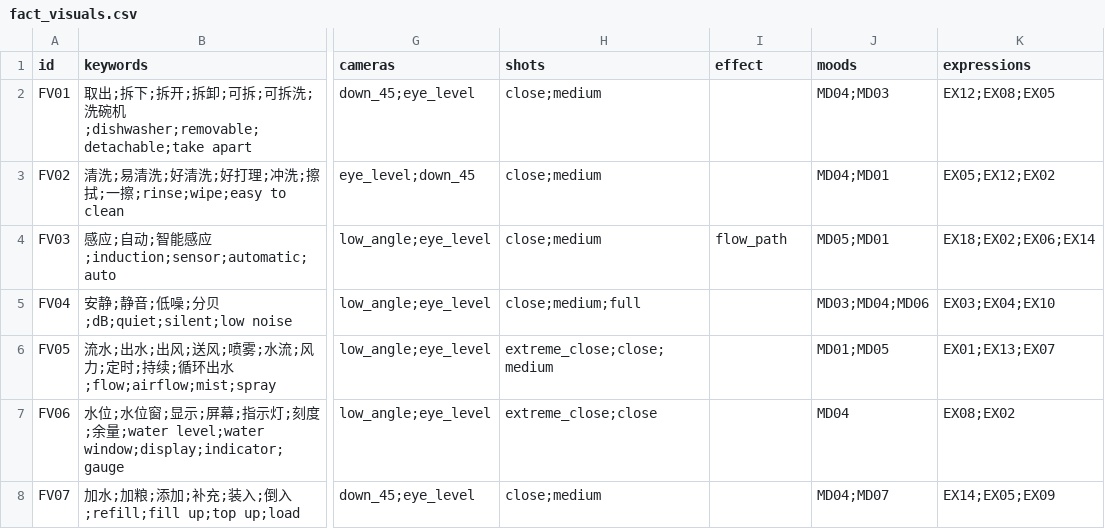
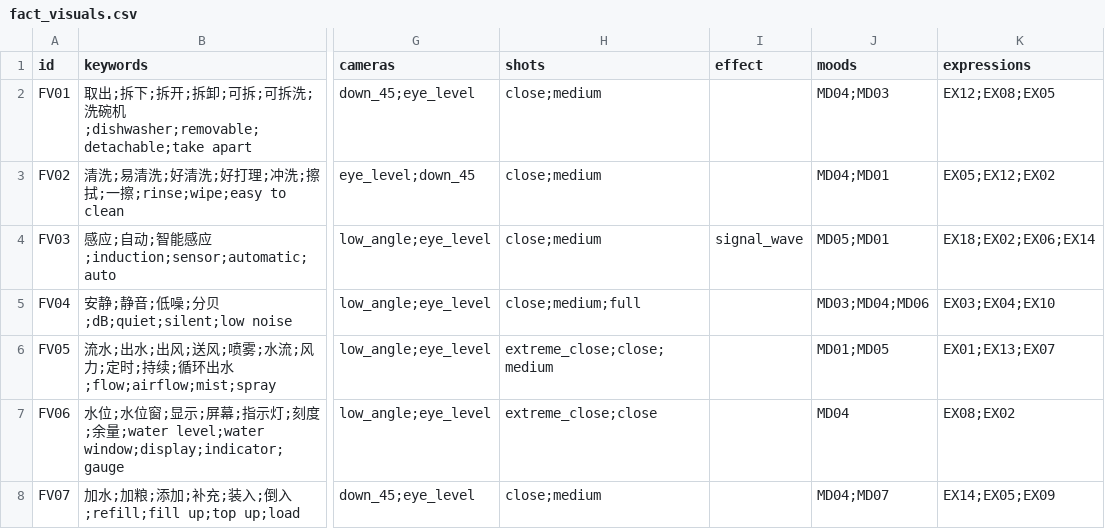
Before and after one commit to geoorood-beep/amazon-visual-design, a CSV file: references/fact_visuals.csv, drawn as a sheet; only a part is shown, gaps mark what is left out; the diff covers the shown part only; the diff names each change by its address in the sheet, - before the commit and + after, or states it on an @@ line.

```diff
--- a/references/fact_visuals.csv
+++ b/references/fact_visuals.csv
-I4 (effect): flow_path
+I4 (effect): signal_wave
```
Also changed, not shown: 4 added rows, 1 removed row and 1 edited cell elsewhere in this file, references/techniques.csv, 9 other files.
